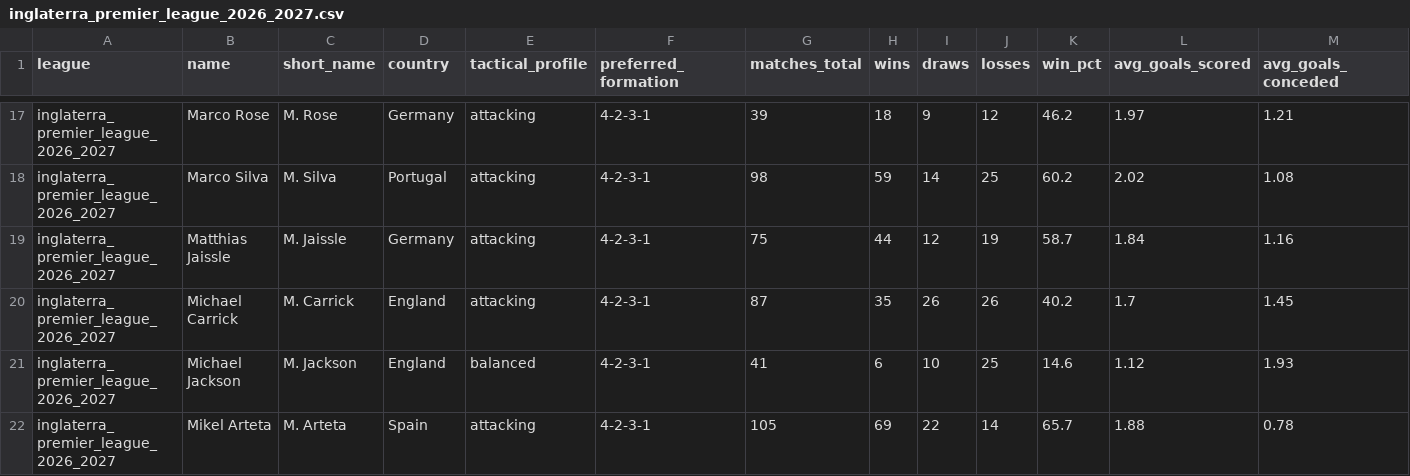
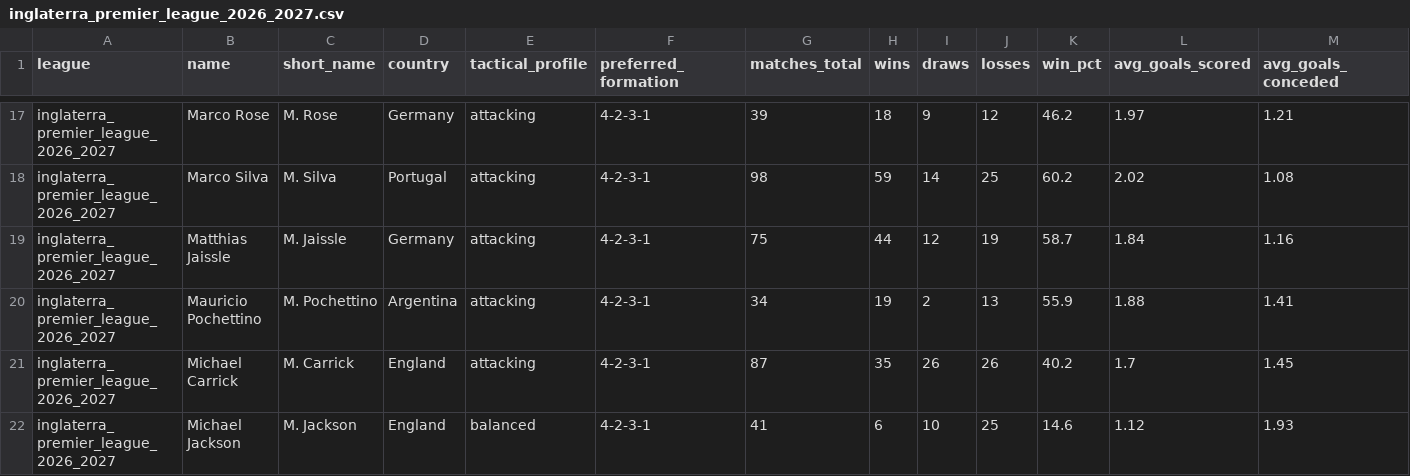
Before and after one commit to aimidas1/coach, a CSV file: inglaterra_premier_league_2026_2027.csv, drawn as a sheet; only a part is shown, gaps mark what is left out; the shorter side is filled out with more unchanged rows; rows hold the shown columns only; the diff names each change by its address in the sheet, - before the commit and + after, or states it on an @@ line.

Commit message:
auto: update data 2026-11-15

```diff
--- a/inglaterra_premier_league_2026_2027.csv
+++ b/inglaterra_premier_league_2026_2027.csv
+row 20: inglaterra_premier_league_2026_2027 | Mauricio Pochettino | M. Pochettino | Argentina | attacking | 4-2-3-1 | 34 | 19 | 2 | 13 | 55.9 | 1.88 | 1.41
```
